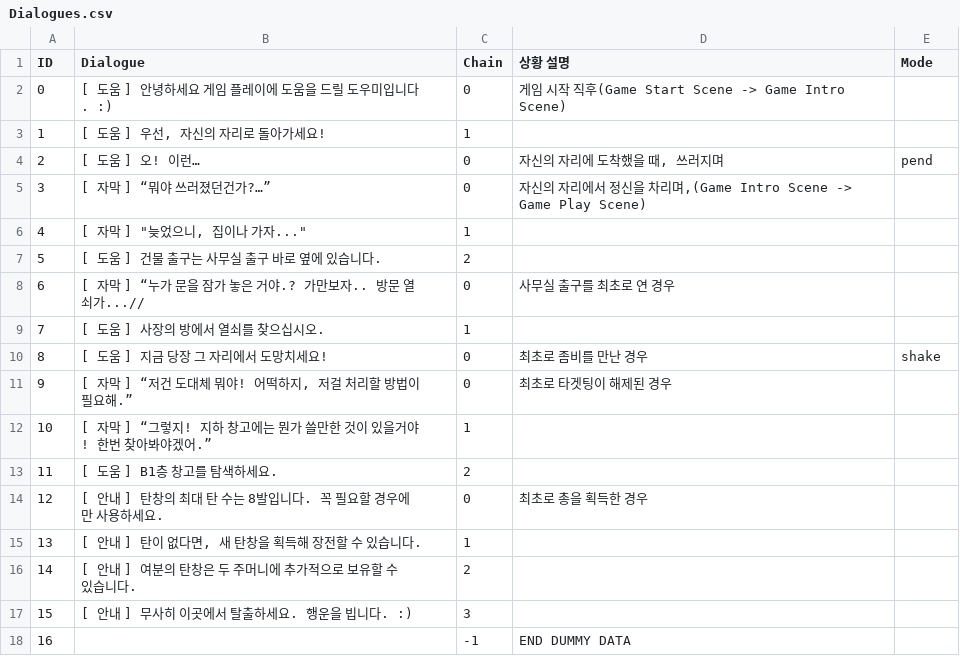
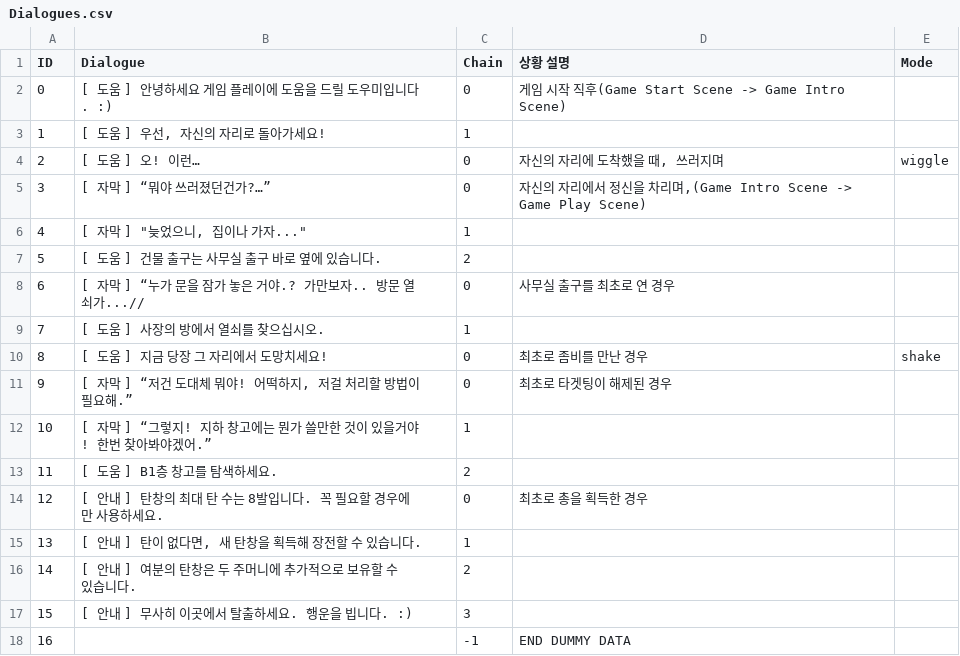
Before and after one commit to InvisiVR/InvisibleVR, a CSV file: Assets/Resources/Dialogues.csv, drawn as a sheet.

Commit message:
Dialogue System Update#4

```diff
--- a/Assets/Resources/Dialogues.csv
+++ b/Assets/Resources/Dialogues.csv
@@ -3,3 +3,3 @@
 1,"[ 도움 ] 우선, 자신의 자리로 돌아가세요!",1,,
-2,[ 도움 ] 오! 이런…,0,"자신의 자리에 도착했을 때, 쓰러지며",pend
+2,[ 도움 ] 오! 이런…,0,"자신의 자리에 도착했을 때, 쓰러지며",wiggle
 3,[ 자막 ] “뭐야 쓰러졌던건가?…”,0,"자신의 자리에서 정신을 차리며,(Game Intro Scene -> Game Play Scene)",
```
Also changed, not shown: 9 other files.
